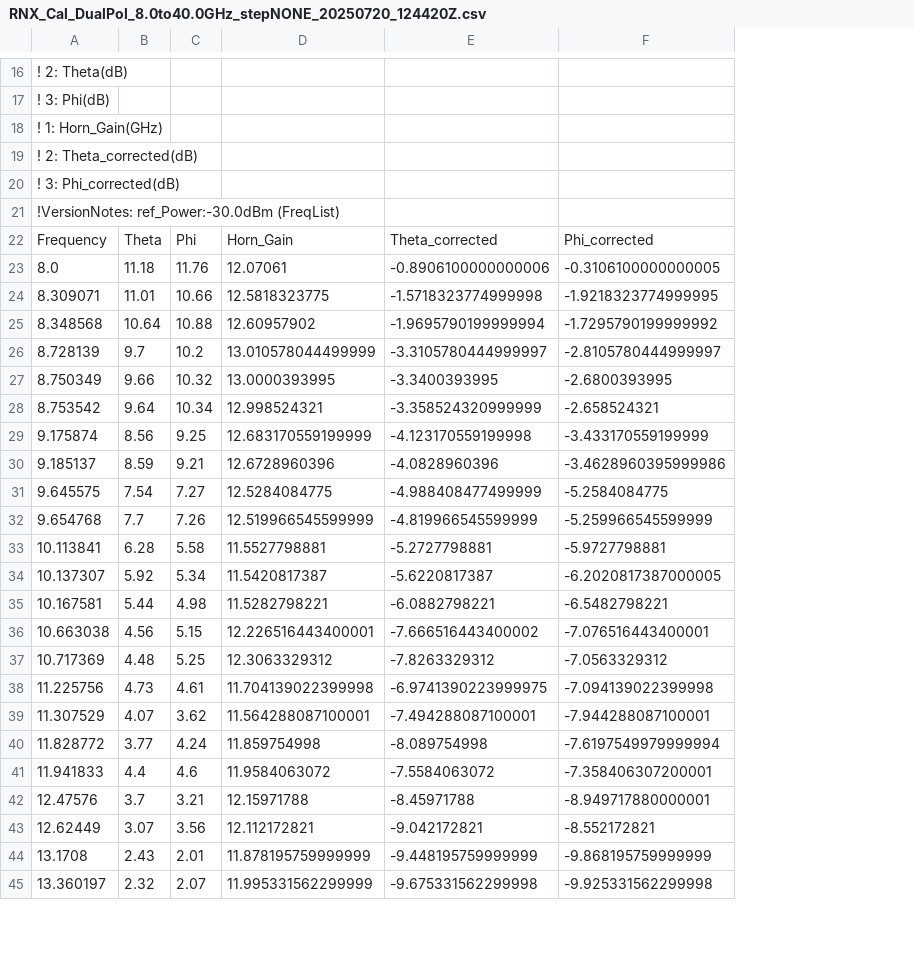
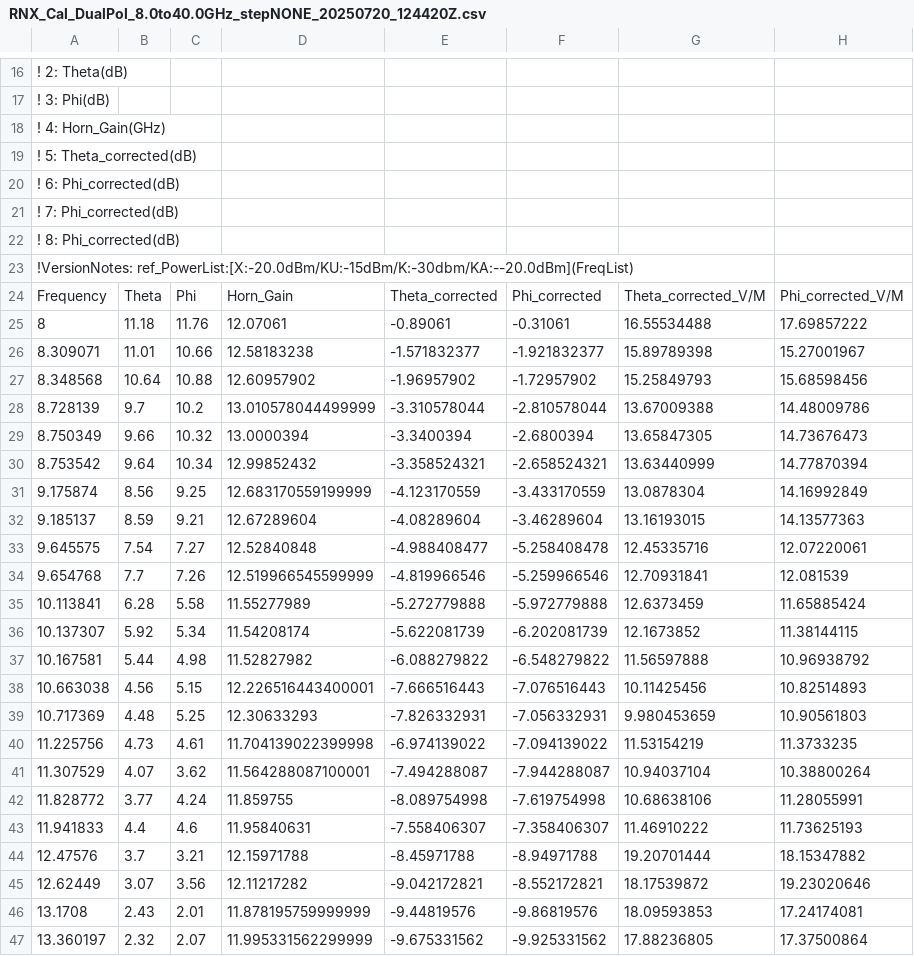
Before and after one commit to Aphranda/RNX_Demo, a CSV file: RNX_Cal_DualPol_8.0to40.0GHz_stepNONE_20250720_124420Z.csv, drawn as a sheet; only a part is shown, gaps mark what is left out; removed rows and columns are numbered as before the commit, all else as after; the diff covers the shown part only; the diff names each change by its address in the sheet, - before the commit and + after, or states it on an @@ line.

```diff
--- a/RNX_Cal_DualPol_8.0to40.0GHz_stepNONE_20250720_124420Z.csv
+++ b/RNX_Cal_DualPol_8.0to40.0GHz_stepNONE_20250720_124420Z.csv
-column E, rows 22-45: Theta_corrected | -0.8906100000000006 | -1.5718323774999998 | -1.9695790199999994 | -3.3105780444999997 | -3.3400393995 | -3.358524320999999 | -4.123170559199998 | -4.0828960396 | -4.988408477499999 | -4.819966545599999 | -5.2727798881 | -5.6220817387 | -6.0882798221 | -7.666516443400002 | -7.8263329312 | -6.9741390223999975 | -7.494288087100001 | -8.089754998 | -7.5584063072 | -8.45971788 | -9.042172821 | -9.448195759999999 | -9.675331562299998
-column F, rows 22-45: Phi_corrected | -0.3106100000000005 | -1.9218323774999995 | -1.7295790199999992 | -2.8105780444999997 | -2.6800393995 | -2.658524321 | -3.433170559199999 | -3.4628960395999986 | -5.2584084775 | -5.259966545599999 | -5.9727798881 | -6.2020817387000005 | -6.5482798221 | -7.076516443400001 | -7.0563329312 | -7.094139022399998 | -7.944288087100001 | -7.6197549979999994 | -7.358406307200001 | -8.949717880000001 | -8.552172821 | -9.868195759999999 | -9.925331562299998
+column E, rows 24-47: Theta_corrected | -0.89061 | -1.571832377 | -1.96957902 | -3.310578044 | -3.3400394 | -3.358524321 | -4.123170559 | -4.08289604 | -4.988408477 | -4.819966546 | -5.272779888 | -5.622081739 | -6.088279822 | -7.666516443 | -7.826332931 | -6.974139022 | -7.494288087 | -8.089754998 | -7.558406307 | -8.45971788 | -9.042172821 | -9.44819576 | -9.675331562
+column F, rows 24-47: Phi_corrected | -0.31061 | -1.921832377 | -1.72957902 | -2.810578044 | -2.6800394 | -2.658524321 | -3.433170559 | -3.46289604 | -5.258408478 | -5.259966546 | -5.972779888 | -6.202081739 | -6.548279822 | -7.076516443 | -7.056332931 | -7.094139022 | -7.944288087 | -7.619754998 | -7.358406307 | -8.94971788 | -8.552172821 | -9.86819576 | -9.925331562
+column G, rows 24-47: Theta_corrected_V/M | 16.55534488 | 15.89789398 | 15.25849793 | 13.67009388 | 13.65847305 | 13.63440999 | 13.0878304 | 13.16193015 | 12.45335716 | 12.70931841 | 12.6373459 | 12.1673852 | 11.56597888 | 10.11425456 | 9.980453659 | 11.53154219 | 10.94037104 | 10.68638106 | 11.46910222 | 19.20701444 | 18.17539872 | 18.09593853 | 17.88236805
+column H, rows 24-47: Phi_corrected_V/M | 17.69857222 | 15.27001967 | 15.68598456 | 14.48009786 | 14.73676473 | 14.77870394 | 14.16992849 | 14.13577363 | 12.07220061 | 12.081539 | 11.65885424 | 11.38144115 | 10.96938792 | 10.82514893 | 10.90561803 | 11.3733235 | 10.38800264 | 11.28055991 | 11.73625193 | 18.15347882 | 19.23020646 | 17.24174081 | 17.37500864
-A18: ! 1: Horn_Gain(GHz)
+A18: ! 4: Horn_Gain(GHz)
-A19: ! 2: Theta_corrected(dB)
+A19: ! 5: Theta_corrected(dB)
-A20: ! 3: Phi_corrected(dB)
+A20: ! 6: Phi_corrected(dB)
-A21: !VersionNotes: ref_Power:-30.0dBm (FreqList)
+A21: ! 7: Phi_corrected(dB)
+row 22: ! 8: Phi_corrected(dB)
+row 23: !VersionNotes: ref_PowerList:[X:-20.0dBm/KU:-15dBm/K:-30dbm/KA:--20.0dBm](FreqList)
-A25: 8.0
+A25: 8
-D26: 12.5818323775
+D26: 12.58183238
-D29: 13.0000393995
+D29: 13.0000394
-D30: 12.998524321
+D30: 12.99852432
-D32: 12.6728960396
+D32: 12.67289604
-D33: 12.5284084775
+D33: 12.52840848
-D35: 11.5527798881
+D35: 11.55277989
-D36: 11.5420817387
+D36: 11.54208174
-D37: 11.5282798221
+D37: 11.52827982
-D39: 12.3063329312
+D39: 12.30633293
-D42: 11.859754998
+D42: 11.859755
-D43: 11.9584063072
+D43: 11.95840631
-D45: 12.112172821
+D45: 12.11217282
```
Also changed, not shown: 3 added rows and 24 edited cells elsewhere in this file, 8 other files.
